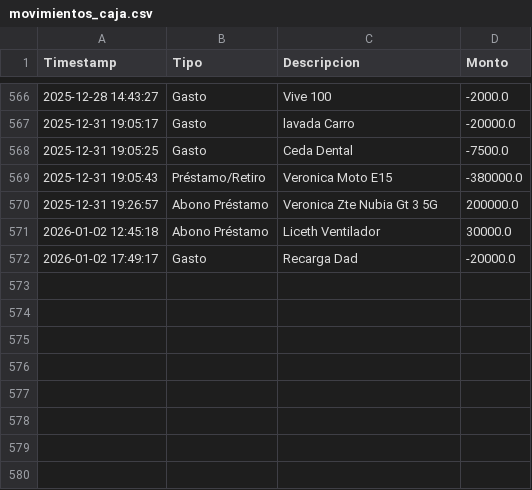
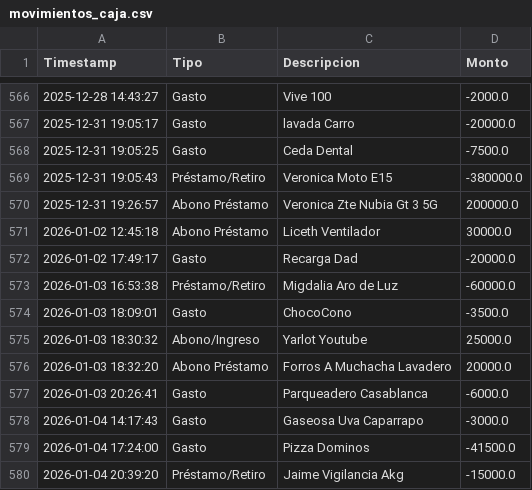
Before and after one commit to armandLizarazo/pedido, a CSV file: movimientos_caja.csv, drawn as a sheet; only a part is shown, gaps mark what is left out.

```diff
--- a/movimientos_caja.csv
+++ b/movimientos_caja.csv
@@ -572 +572,9 @@ Timestamp,Tipo,Descripcion,Monto
 2026-01-02 17:49:17,Gasto,Recarga Dad,-20000.0
+2026-01-03 16:53:38,Préstamo/Retiro,Migdalia Aro de Luz,-60000.0
+2026-01-03 18:09:01,Gasto,ChocoCono,-3500.0
+2026-01-03 18:30:32,Abono/Ingreso,Yarlot Youtube,25000.0
+2026-01-03 18:32:20,Abono Préstamo,Forros A Muchacha Lavadero,20000.0
+2026-01-03 20:26:41,Gasto,Parqueadero Casablanca,-6000.0
+2026-01-04 14:17:43,Gasto,Gaseosa Uva Caparrapo,-3000.0
+2026-01-04 17:24:00,Gasto,Pizza Dominos,-41500.0
+2026-01-04 20:39:20,Préstamo/Retiro,Jaime Vigilancia Akg,-15000.0
```
Also changed, not shown: caja_registros.csv, 8 other files.
